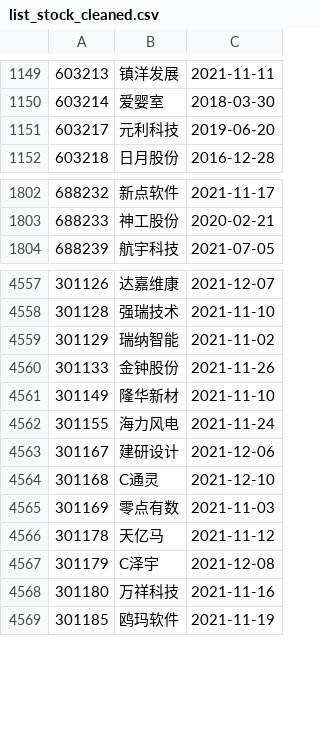
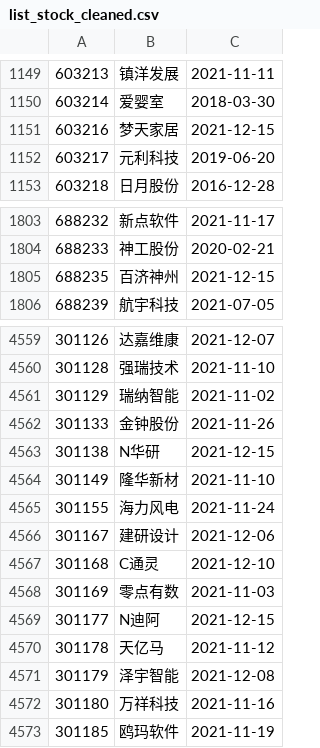
Before and after one commit to yinhedot/yinhedot, a CSV file: data4git/list_stock_cleaned.csv, drawn as a sheet; only a part is shown, gaps mark what is left out.

```diff
--- a/data4git/list_stock_cleaned.csv
+++ b/data4git/list_stock_cleaned.csv
@@ -1150,2 +1150,3 @@
 603214,爱婴室,2018-03-30
+603216,梦天家居,2021-12-15
 603217,元利科技,2019-06-20
@@ -1803,2 +1804,3 @@
 688233,神工股份,2020-02-21
+688235,百济神州,2021-12-15
 688239,航宇科技,2021-07-05
@@ -4560,2 +4562,3 @@
 301133,金钟股份,2021-11-26
+301138,N华研,2021-12-15
 301149,隆华新材,2021-11-10
@@ -4565,4 +4568,5 @@
 301169,零点有数,2021-11-03
+301177,N迪阿,2021-12-15
 301178,天亿马,2021-11-12
-301179,C泽宇,2021-12-08
+301179,泽宇智能,2021-12-08
 301180,万祥科技,2021-11-16
```
Also changed, not shown: data4git/list_etf_cleaned.csv, data4git/list_index_cleaned.csv, 3 other files.
